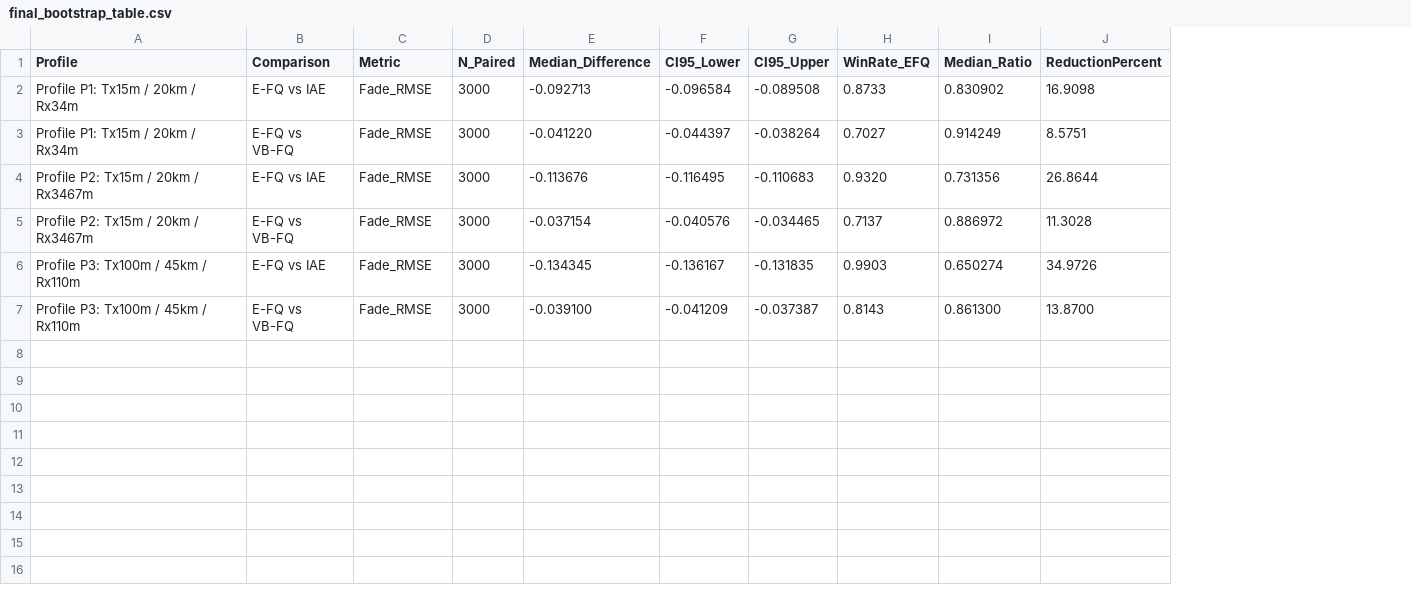
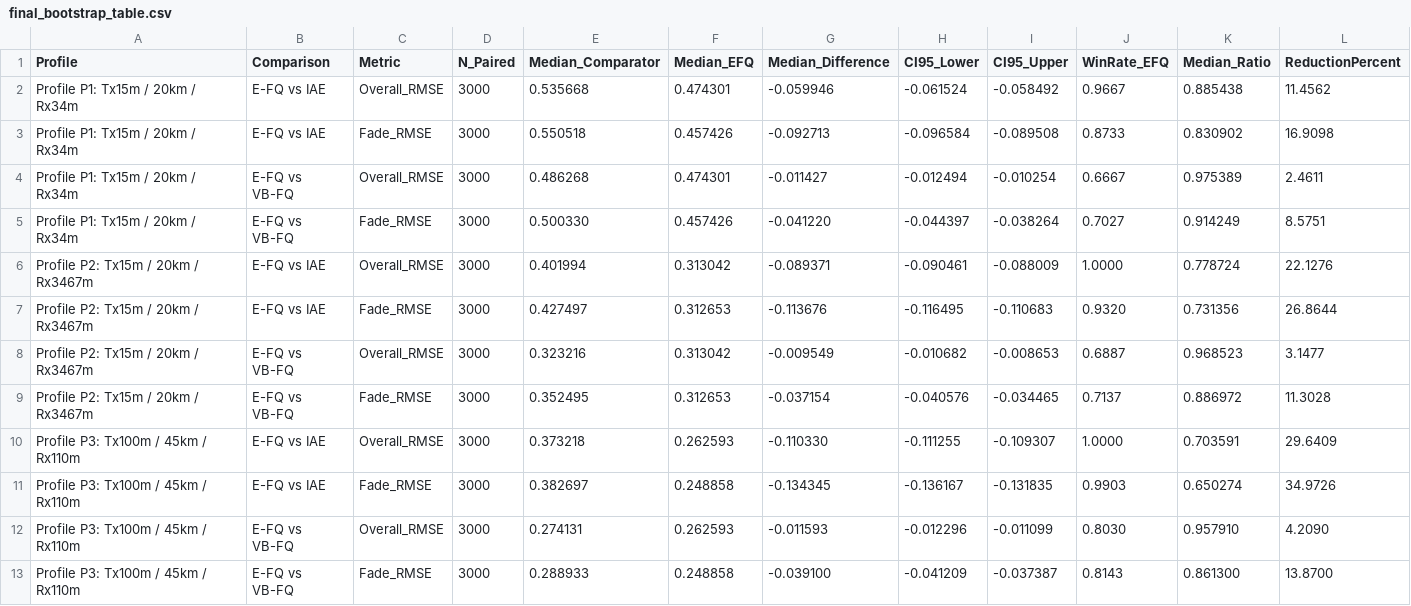
Before and after one commit to NEPTUNE12138/kuopintongxin, a CSV file: results/paper_review/final_bootstrap_table.csv, drawn as a sheet; addresses are those after the commit; the diff names each change by its address in the sheet, - before the commit and + after, or states it on an @@ line.

```diff
--- a/results/paper_review/final_bootstrap_table.csv
+++ b/results/paper_review/final_bootstrap_table.csv
+column E (Median_Comparator), row 3: 0.550518; row 5: 0.500330; row 7: 0.427497; row 9: 0.352495; row 11: 0.382697; row 13: 0.288933
+column F (Median_EFQ), row 3: 0.457426; row 5: 0.457426; row 7: 0.312653; row 9: 0.312653; row 11: 0.248858; row 13: 0.248858
+row 2: Profile P1: Tx15m / 20km / Rx34m | E-FQ vs IAE | Overall_RMSE | 3000 | 0.535668 | 0.474301 | -0.059946 | -0.061524 | -0.058492 | 0.9667 | 0.885438 | 11.4562
+row 4: Profile P1: Tx15m / 20km / Rx34m | E-FQ vs VB-FQ | Overall_RMSE | 3000 | 0.486268 | 0.474301 | -0.011427 | -0.012494 | -0.010254 | 0.6667 | 0.975389 | 2.4611
+row 6: Profile P2: Tx15m / 20km / Rx3467m | E-FQ vs IAE | Overall_RMSE | 3000 | 0.401994 | 0.313042 | -0.089371 | -0.090461 | -0.088009 | 1.0000 | 0.778724 | 22.1276
+row 8: Profile P2: Tx15m / 20km / Rx3467m | E-FQ vs VB-FQ | Overall_RMSE | 3000 | 0.323216 | 0.313042 | -0.009549 | -0.010682 | -0.008653 | 0.6887 | 0.968523 | 3.1477
+row 10: Profile P3: Tx100m / 45km / Rx110m | E-FQ vs IAE | Overall_RMSE | 3000 | 0.373218 | 0.262593 | -0.110330 | -0.111255 | -0.109307 | 1.0000 | 0.703591 | 29.6409
+row 12: Profile P3: Tx100m / 45km / Rx110m | E-FQ vs VB-FQ | Overall_RMSE | 3000 | 0.274131 | 0.262593 | -0.011593 | -0.012296 | -0.011099 | 0.8030 | 0.957910 | 4.2090
```
Also changed, not shown: 35 other files.
